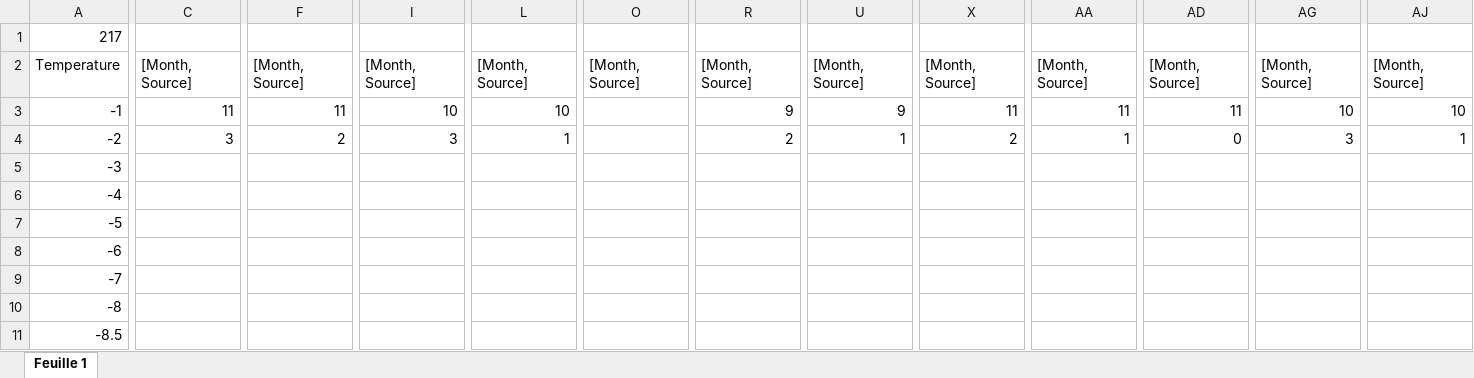
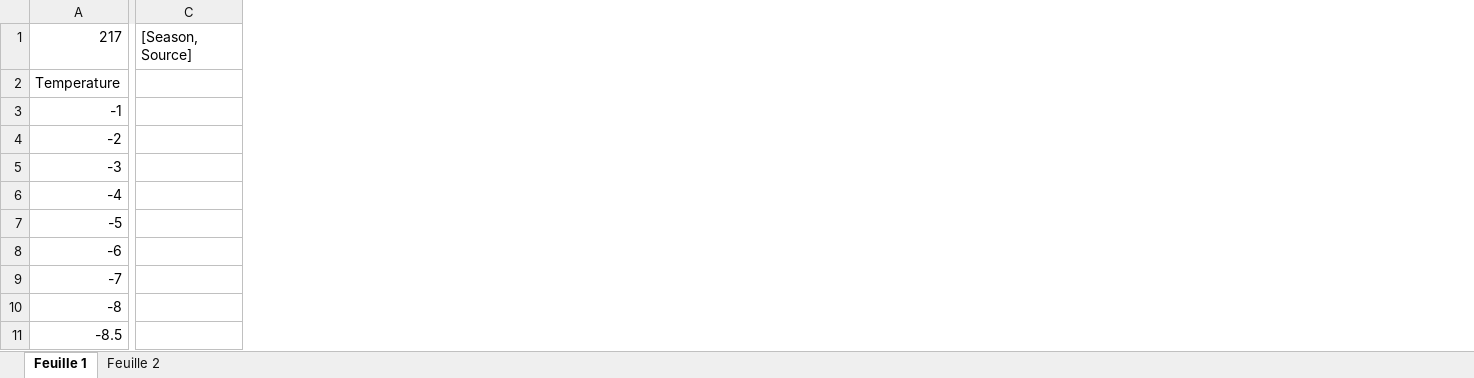
Before and after one commit to ebeaudin3/Tropos-code, an Excel workbook: datas_lab_IN.xlsx, sheet Feuille 1, drawn as a sheet; only a part is shown, gaps mark what is left out; values as stored, in another font and other column widths than the file's, no cell formats; removed rows and columns are numbered as before the commit, all else as after; the diff covers the shown part only; the diff names each change by its address in the sheet, - before the commit and + after, or states it on an @@ line.

```diff
--- a/datas_lab_IN.xlsx (sheet Feuille 1)
+++ b/datas_lab_IN.xlsx (sheet Feuille 1)
+sheet tab: Feuille 2
-column C, rows 2-4: [Month, Source] | 11 | 3
+column C, row 1: [Season, Source]
-column F, rows 2-4: [Month, Source] | 11 | 2
-column I, rows 2-4: [Month, Source] | 10 | 3
-column L, rows 2-4: [Month, Source] | 10 | 1
-column O, row 2: [Month, Source]
-column R, rows 2-4: [Month, Source] | 9 | 2
-column U, rows 2-4: [Month, Source] | 9 | 1
-column X, rows 2-4: [Month, Source] | 11 | 2
-column AA, rows 2-4: [Month, Source] | 11 | 1
-column AD, rows 2-4: [Month, Source] | 11 | 0
-column AG, rows 2-4: [Month, Source] | 10 | 3
-column AJ, rows 2-4: [Month, Source] | 10 | 1
```
Also changed, not shown: 28 added columns and 14 removed columns elsewhere in this sheet, cell formats, 4 other files.
